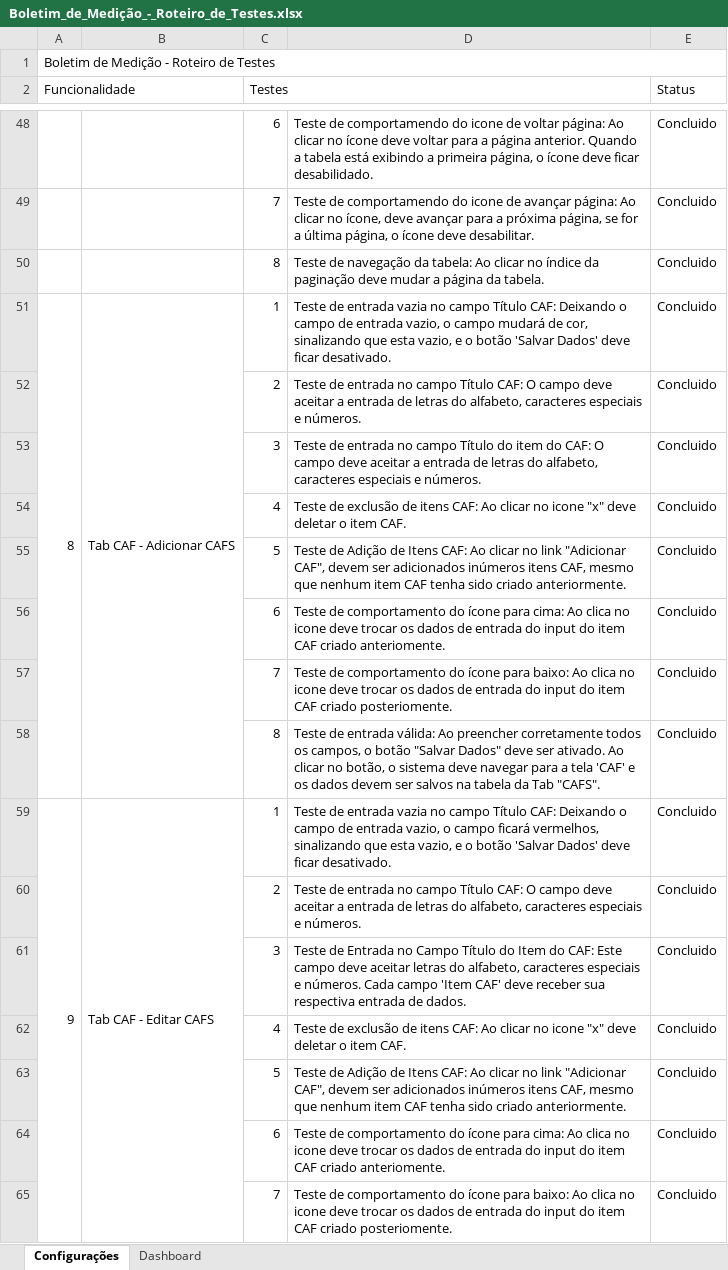
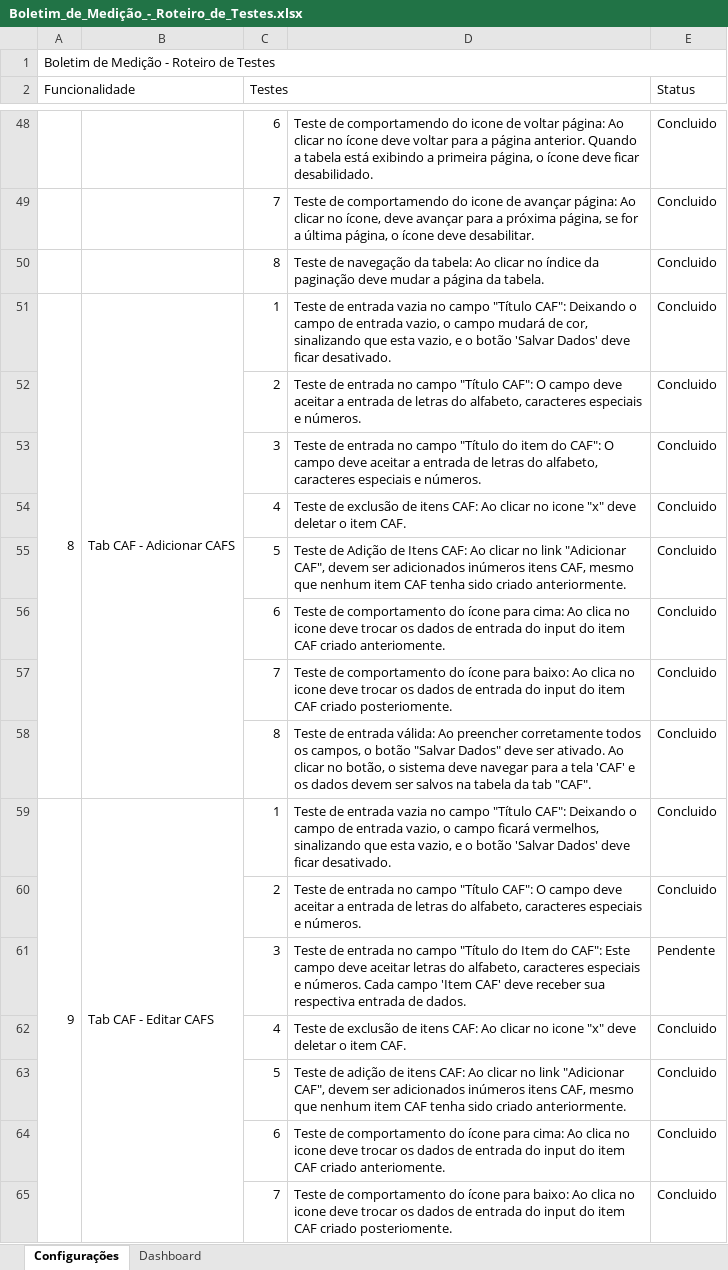
Before and after one commit to LeonardoPassosLeite/taesa-boletimmedicao-xls, an Excel workbook: Boletim_de_Medição_-_Roteiro_de_Testes.xlsx, sheet Configurações, drawn as a sheet; only a part is shown, gaps mark what is left out; values as stored, in another font and other column widths than the file's, no cell formats; the diff covers the shown part only; the diff names each change by its address in the sheet, - before the commit and + after, or states it on an @@ line.

Commit message:
Finalizado testes nas telas de configurações

```diff
--- a/Boletim_de_Medição_-_Roteiro_de_Testes.xlsx (sheet Configurações)
+++ b/Boletim_de_Medição_-_Roteiro_de_Testes.xlsx (sheet Configurações)
-D51: …no campo Título CAF: Deixando o…
+D51: …no campo "Título CAF": Deixando o…
-D52: …no campo Título CAF: O campo…
+D52: …no campo "Título CAF": O campo…
-D53: …no campo Título do item do CAF: O campo…
+D53: …no campo "Título do item do CAF": O campo…
-D58: …tabela da Tab "CAFS".
+D58: …tabela da tab "CAF".
-D59: …no campo Título CAF: Deixando o…
+D59: …no campo "Título CAF": Deixando o…
-D60: …no campo Título CAF: O campo…
+D60: …no campo "Título CAF": O campo…
-D61: Teste de Entrada no Campo Título do Item do CAF: Este campo…
+D61: Teste de entrada no campo "Título do Item do CAF": Este campo…
-E61 (Status): Concluido
+E61 (Status): Pendente
-D63: Teste de Adição de Itens CAF: Ao…
+D63: Teste de adição de itens CAF: Ao…
```
Also changed, not shown: 33 added rows, 26 removed rows, 2 moved rows, 69 edited cells and merged cells elsewhere in this sheet, cell formats, 1 other file.
